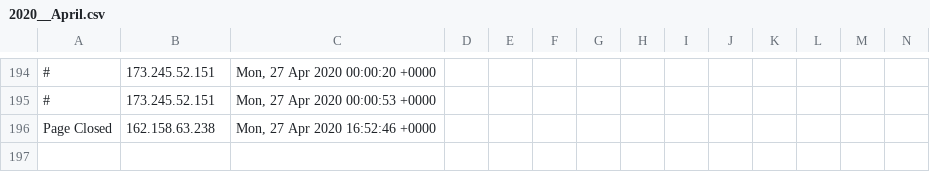
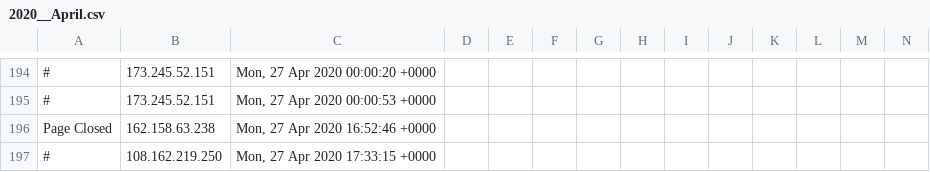
Before and after one commit to runacode/goldrickrogerslaw.com, a CSV file: logs/2020__April.csv, drawn as a sheet; only a part is shown, gaps mark what is left out; rows hold the shown columns only; the diff names each change by its address in the sheet, - before the commit and + after, or states it on an @@ line.

Commit message:
Site Editor Update

```diff
--- a/logs/2020__April.csv
+++ b/logs/2020__April.csv
+row 197: # | 108.162.219.250 | Mon, 27 Apr 2020 17:33:15 +0000
```
